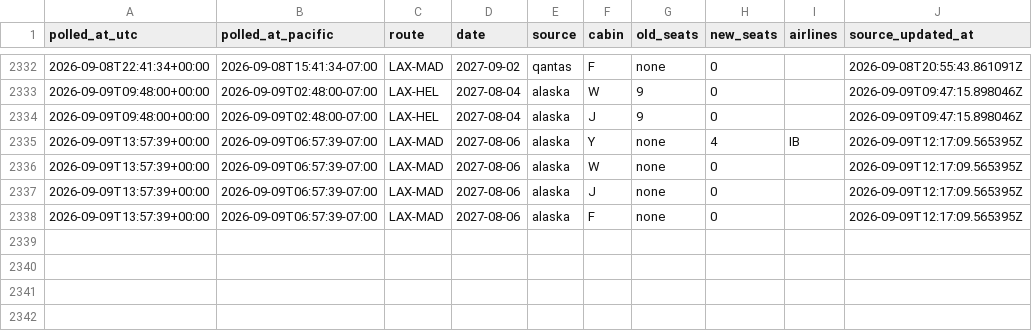
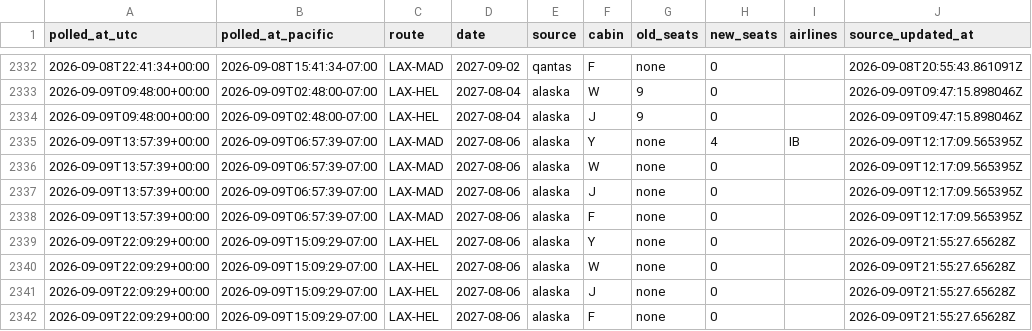
Before and after one commit to kanderson06/flight-award-tracker, a CSV file: transitions.csv, drawn as a sheet; only a part is shown, gaps mark what is left out; the diff names each change by its address in the sheet, - before the commit and + after, or states it on an @@ line.

```diff
--- a/transitions.csv
+++ b/transitions.csv
+row 2339: 2026-09-09T22:09:29+00:00 | 2026-09-09T15:09:29-07:00 | LAX-HEL | 2027-08-06 | alaska | Y | none | 0 |  | 2026-09-09T21:55:27.65628Z
+row 2340: 2026-09-09T22:09:29+00:00 | 2026-09-09T15:09:29-07:00 | LAX-HEL | 2027-08-06 | alaska | W | none | 0 |  | 2026-09-09T21:55:27.65628Z
+row 2341: 2026-09-09T22:09:29+00:00 | 2026-09-09T15:09:29-07:00 | LAX-HEL | 2027-08-06 | alaska | J | none | 0 |  | 2026-09-09T21:55:27.65628Z
+row 2342: 2026-09-09T22:09:29+00:00 | 2026-09-09T15:09:29-07:00 | LAX-HEL | 2027-08-06 | alaska | F | none | 0 |  | 2026-09-09T21:55:27.65628Z
```
Also changed, not shown: 2 other files.
